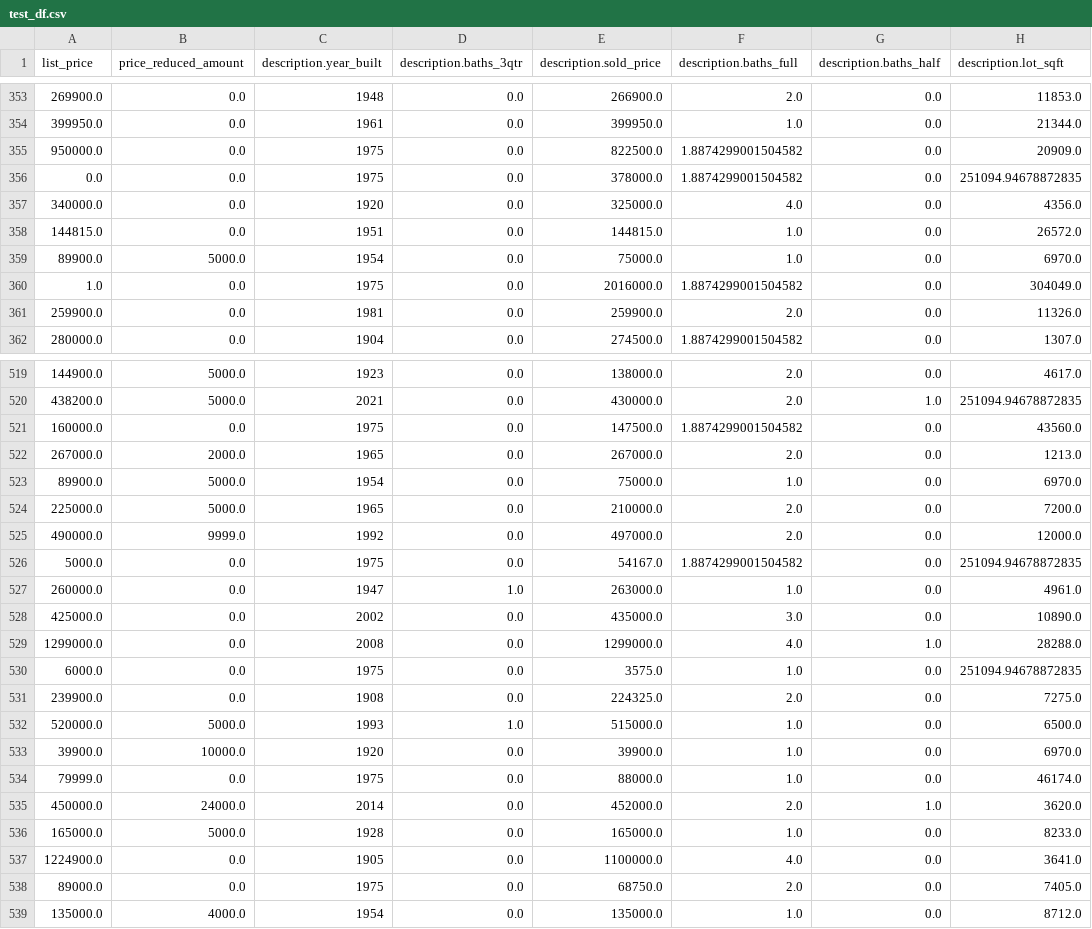
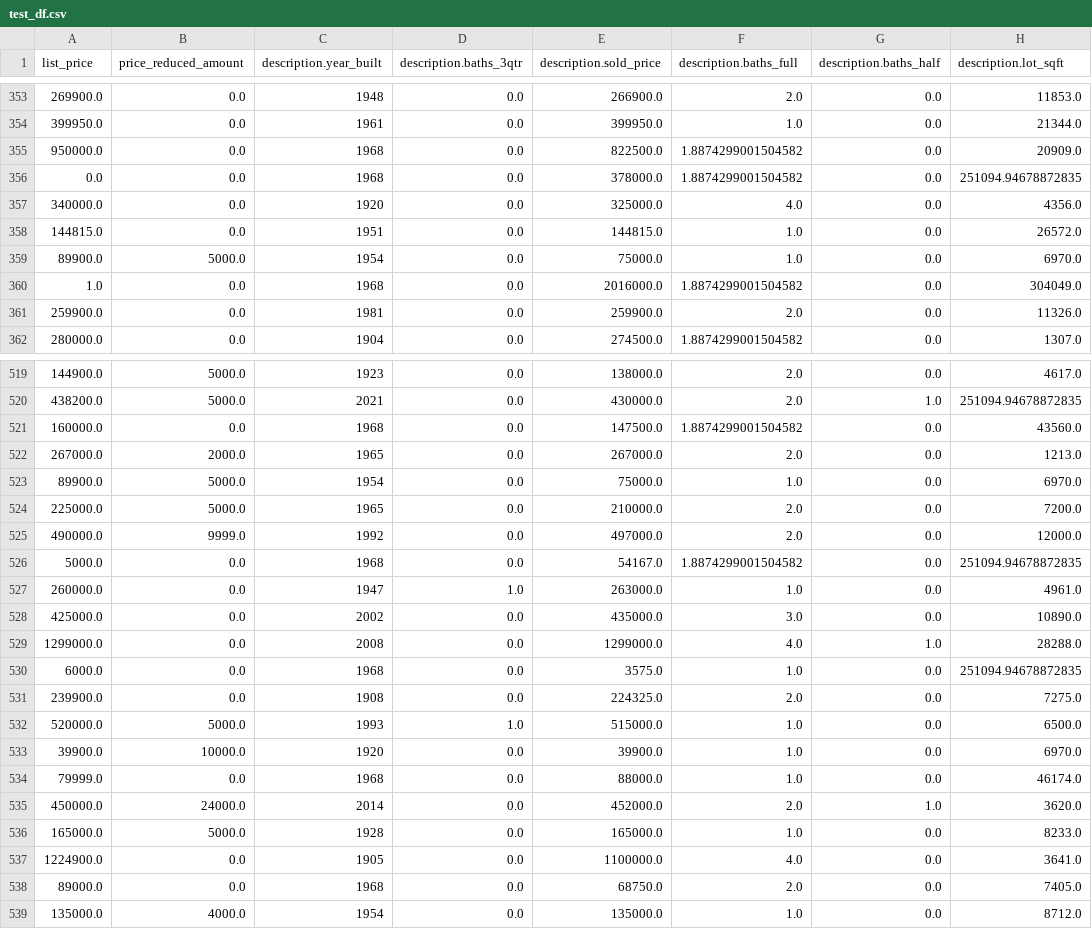
Before and after one commit to natane-a/DS-Midterm-Project, a CSV file: preprocessed/test_df.csv, drawn as a sheet; only a part is shown, gaps mark what is left out; the diff covers the shown part only; the diff names each change by its address in the sheet, - before the commit and + after, or states it on an @@ line.

```diff
--- a/preprocessed/test_df.csv
+++ b/preprocessed/test_df.csv
-C355:C356 (description.year_built): 1975
+C355:C356 (description.year_built): 1968
-C360 (description.year_built): 1975
+C360 (description.year_built): 1968
-C521 (description.year_built): 1975
+C521 (description.year_built): 1968
-C526 (description.year_built): 1975
+C526 (description.year_built): 1968
-C530 (description.year_built): 1975
+C530 (description.year_built): 1968
-C534 (description.year_built): 1975
+C534 (description.year_built): 1968
-C538 (description.year_built): 1975
+C538 (description.year_built): 1968
```
Also changed, not shown: 134 edited cells elsewhere in this file, preprocessed/train_df.csv, 2 other files.
